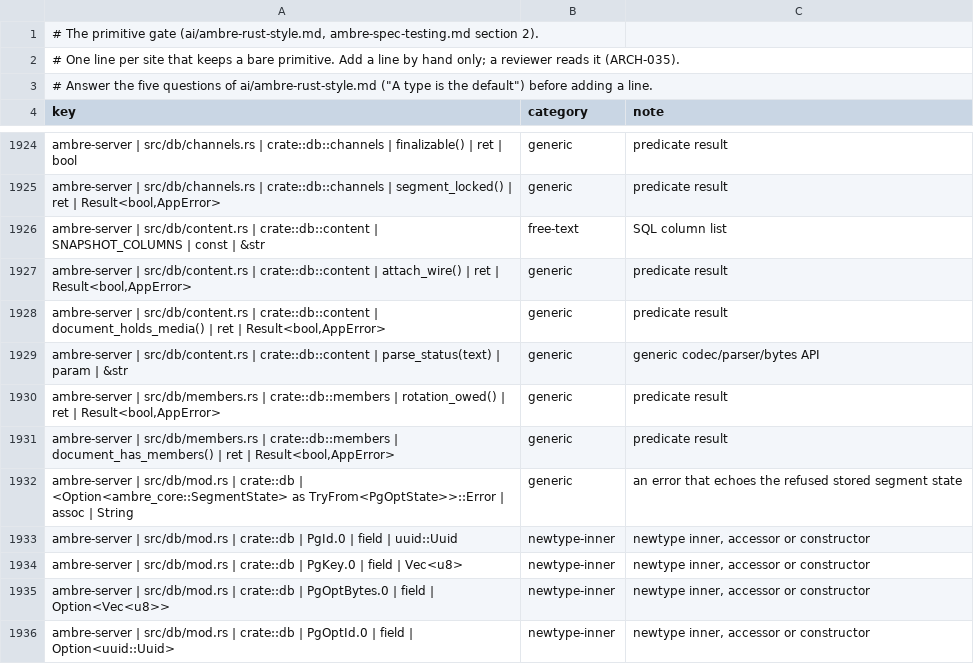
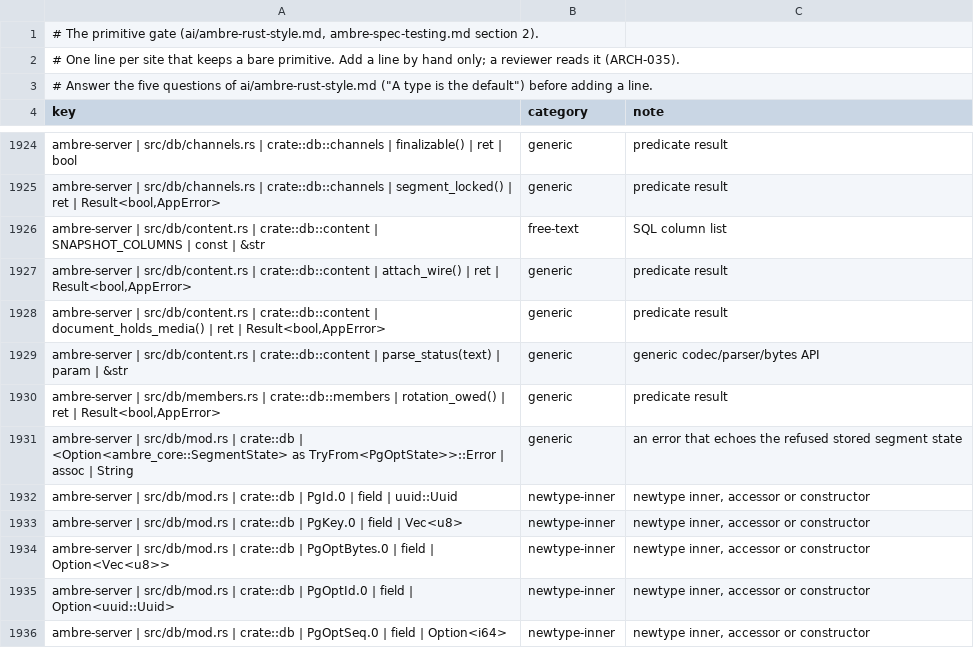
Before and after one commit to ambre-suite/ambre, a TSV file: specs/1-Foundations/ambre-primitives.tsv, drawn as a sheet; only a part is shown, gaps mark what is left out; the shorter side is filled out with more unchanged rows; the diff names each change by its address in the sheet, - before the commit and + after, or states it on an @@ line.

```diff
--- a/specs/1-Foundations/ambre-primitives.tsv
+++ b/specs/1-Foundations/ambre-primitives.tsv
-row 1931: ambre-server | src/db/members.rs | crate::db::members | document_has_members() | ret | Result<bool,AppError> | generic | predicate result
```
Also changed, not shown: 7 other files.
